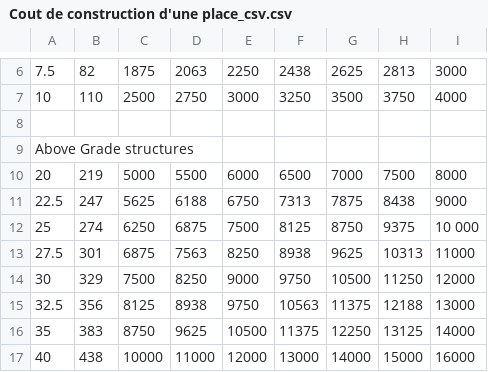
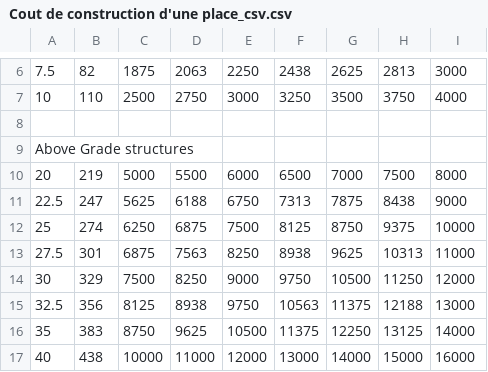
Before and after one commit to volcanomakingkit/ressources.tipe, a CSV file: Cout de construction d'une place_csv.csv, drawn as a sheet; only a part is shown, gaps mark what is left out; the diff names each change by its address in the sheet, - before the commit and + after, or states it on an @@ line.

Commit message:
retrait d'un espace

```diff
--- a/Cout de construction d'une place_csv.csv
+++ b/Cout de construction d'une place_csv.csv
-I12: 10 000
+I12: 10000
```
